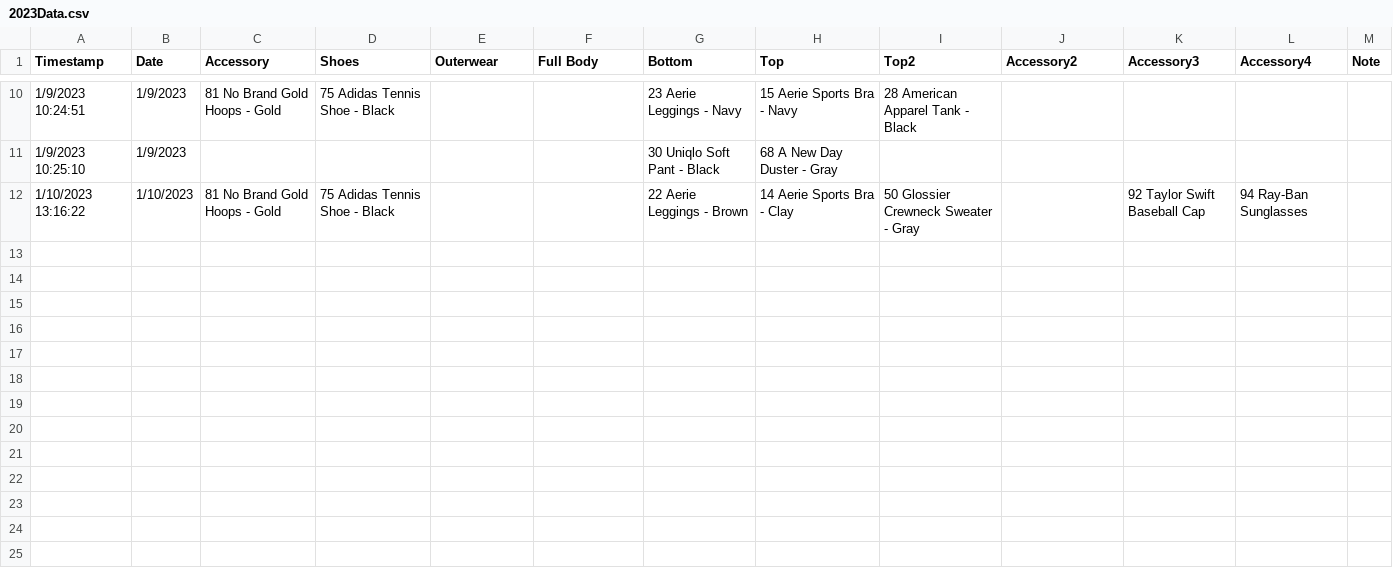
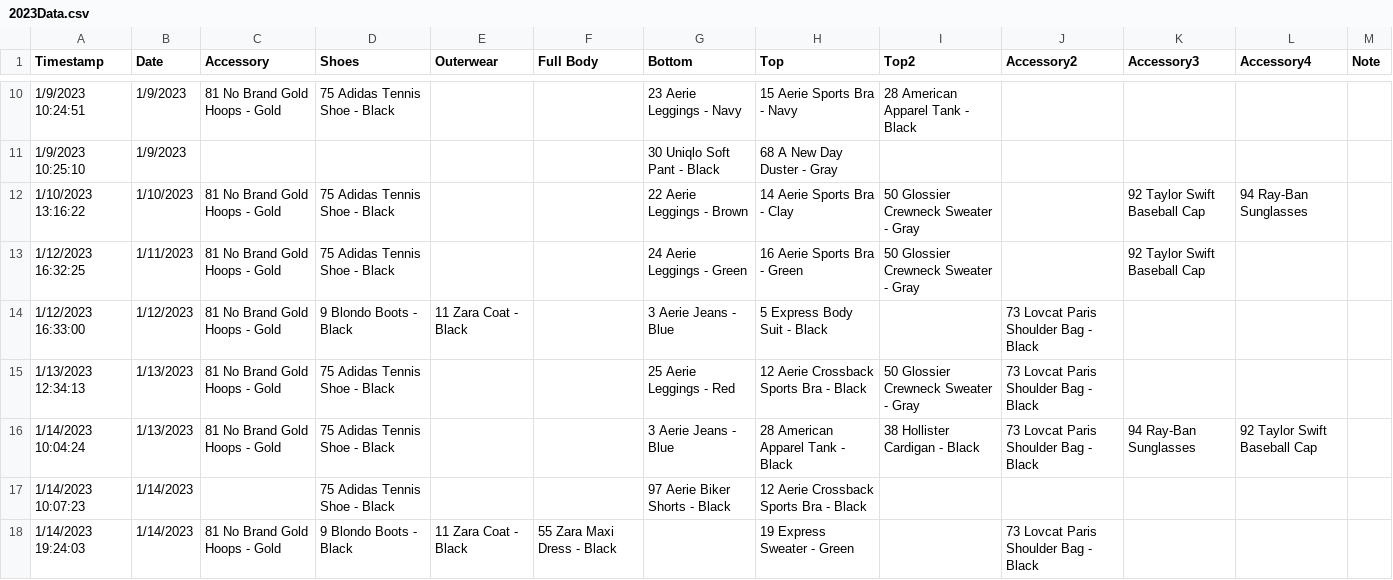
Before and after one commit to jasmineortega/SheWoreWhat, a CSV file: data/2023Data.csv, drawn as a sheet; only a part is shown, gaps mark what is left out; the diff covers the shown part only.

Commit message:
data: update worn 01/17

```diff
--- a/data/2023Data.csv
+++ b/data/2023Data.csv
@@ -12 +12,7 @@ Timestamp,Date,Accessory,Shoes,Outerwear,Full Body,Bottom,Top,Top2,Accessory2,Ac
 1/10/2023 13:16:22,1/10/2023,81 No Brand Gold Hoops - Gold,75 Adidas Tennis Shoe - Black,,,22 Aerie Leggings - Brown,14 Aerie Sports Bra - Clay,50 Glossier Crewneck Sweater - Gray,,92 Taylor Swift Baseball Cap,94 Ray-Ban Sunglasses,
+1/12/2023 16:32:25,1/11/2023,81 No Brand Gold Hoops - Gold,75 Adidas Tennis Shoe - Black,,,24 Aerie Leggings - Green,16 Aerie Sports Bra - Green,50 Glossier Crewneck Sweater - Gray,,92 Taylor Swift Baseball Cap,,
+1/12/2023 16:33:00,1/12/2023,81 No Brand Gold Hoops - Gold,9 Blondo Boots - Black,11 Zara Coat - Black,,3 Aerie Jeans - Blue,5 Express Body Suit - Black,,73 Lovcat Paris Shoulder Bag - Black,,,
+1/13/2023 12:34:13,1/13/2023,81 No Brand Gold Hoops - Gold,75 Adidas Tennis Shoe - Black,,,25 Aerie Leggings - Red,12 Aerie Crossback Sports Bra - Black,50 Glossier Crewneck Sweater - Gray,73 Lovcat Paris Shoulder Bag - Black,,,
+1/14/2023 10:04:24,1/13/2023,81 No Brand Gold Hoops - Gold,75 Adidas Tennis Shoe - Black,,,3 Aerie Jeans - Blue,28 American Apparel Tank - Black,38 Hollister Cardigan - Black,73 Lovcat Paris Shoulder Bag - Black,94 Ray-Ban Sunglasses,92 Taylor Swift Baseball Cap,
+1/14/2023 10:07:23,1/14/2023,,75 Adidas Tennis Shoe - Black,,,97 Aerie Biker Shorts - Black,12 Aerie Crossback Sports Bra - Black,,,,,
+1/14/2023 19:24:03,1/14/2023,81 No Brand Gold Hoops - Gold,9 Blondo Boots - Black,11 Zara Coat - Black,55 Zara Maxi Dress - Black,,19 Express Sweater - Green,,73 Lovcat Paris Shoulder Bag - Black,,,
```
Also changed, not shown: 5 added rows elsewhere in this file, data/ClosetData.csv.
